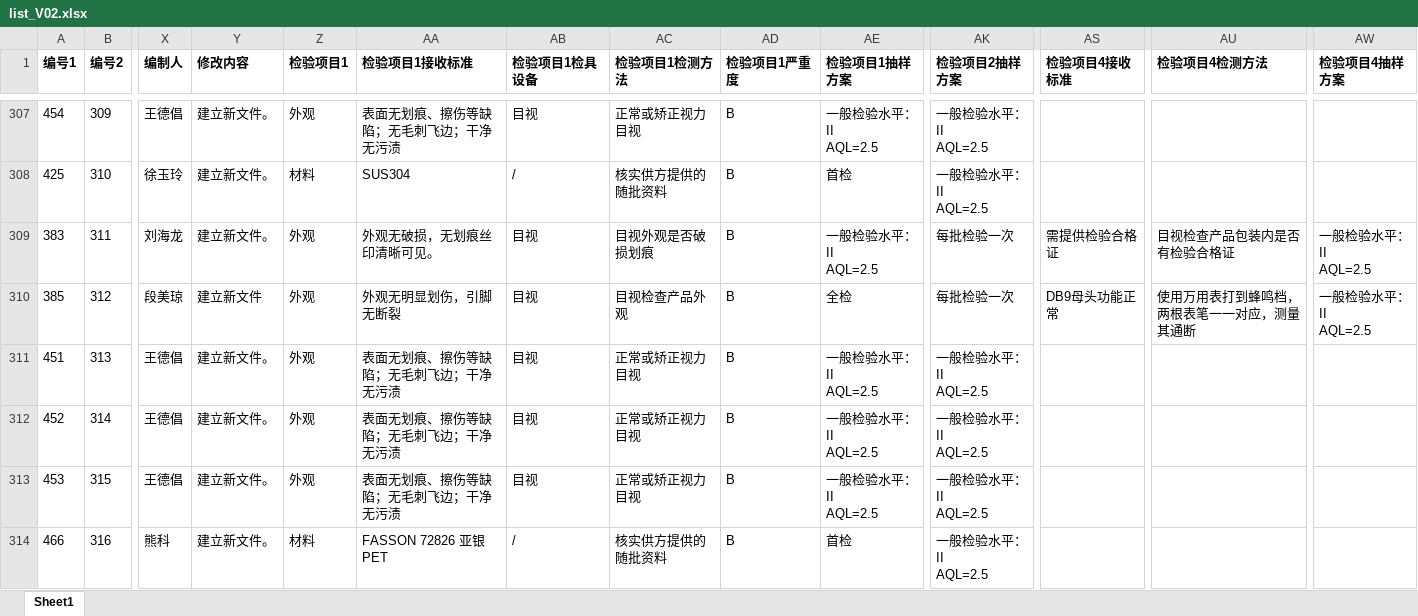
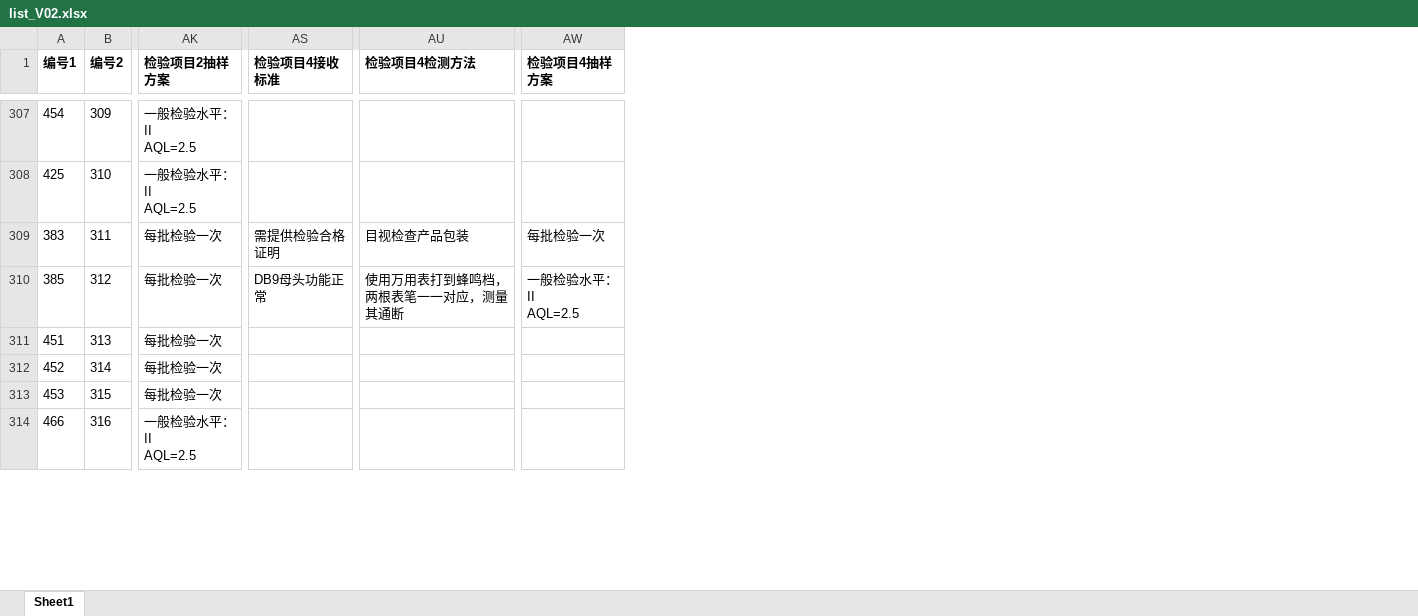
Before and after one commit to smallpigg/IQC, an Excel workbook: list_V02.xlsx, sheet Sheet1, drawn as a sheet; only a part is shown, gaps mark what is left out; values as stored, in another font and other column widths than the file's, no borders; conditional formats not drawn; ↵ is a line break in a cell; the diff covers the shown part only; the diff names each change by its address in the sheet, - before the commit and + after, or states it on an @@ line.

Commit message:
V02 list 修改 20221227-002

```diff
--- a/list_V02.xlsx (sheet Sheet1)
+++ b/list_V02.xlsx (sheet Sheet1)
@@ column X (编制人) hidden, rows 307-314: 王德倡 | 徐玉玲 | 刘海龙 | 段美琼 | 王德倡 | 王德倡 | 王德倡 | 熊科 @@
@@ column Y (修改内容) hidden, rows 307-314: 建立新文件。 | 建立新文件。 | 建立新文件。 | 建立新文件 | 建立新文件。 | 建立新文件。 | 建立新文件。 | 建立新文件。 @@
@@ column Z (检验项目1) hidden, rows 307-314: 外观 | 材料 | 外观 | 外观 | 外观 | 外观 | 外观 | 材料 @@
@@ column AA (检验项目1接收标准) hidden, rows 307-314: 表面无划痕、擦伤等缺陷；无毛刺飞边；干净无污渍 | SUS304 | 外观无破损，无划痕丝印清晰可见。 | 外观无明显划伤，引脚无断裂 | 表面无划痕、擦伤等缺陷；无毛刺飞边；干净无污渍 | 表面无划痕、擦伤等缺陷；无毛刺飞边；干净无污渍 | 表面无划痕、擦伤等缺陷；无毛刺飞边；干净无污渍 | FASSON 72826 亚银PET @@
@@ column AB (检验项目1检具设备) hidden, rows 307-314: 目视 | / | 目视 | 目视 | 目视 | 目视 | 目视 | / @@
@@ column AC (检验项目1检测方法) hidden, rows 307-314: 正常或矫正视力目视 | 核实供方提供的随批资料 | 目视外观是否破损划痕 | 目视检查产品外观 | 正常或矫正视力目视 | 正常或矫正视力目视 | 正常或矫正视力目视 | 核实供方提供的随批资料 @@
@@ column AD (检验项目1严重度) hidden, rows 307-314: all B @@
@@ column AE (检验项目1抽样方案) hidden, rows 307-314: 一般检验水平：II ↵ AQL=2.5 | 首检 | 一般检验水平：II ↵ AQL=2.5 | 全检 | 一般检验水平：II ↵ AQL=2.5 | 一般检验水平：II ↵ AQL=2.5 | 一般检验水平：II ↵ AQL=2.5 | 首检 @@
-AS309 (检验项目4接收标准): 需提供检验合格证
+AS309 (检验项目4接收标准): 需提供检验合格证明
-AU309 (检验项目4检测方法): 目视检查产品包装内是否有检验合格证
+AU309 (检验项目4检测方法): 目视检查产品包装
-AW309 (检验项目4抽样方案): 一般检验水平：II ↵ AQL=2.5
+AW309 (检验项目4抽样方案): 每批检验一次
-AK311:AK313 (检验项目2抽样方案): 一般检验水平：II ↵ AQL=2.5
+AK311:AK313 (检验项目2抽样方案): 每批检验一次
```
Also changed, not shown: 107 edited cells and cell formats elsewhere in this sheet, 8 other files.
